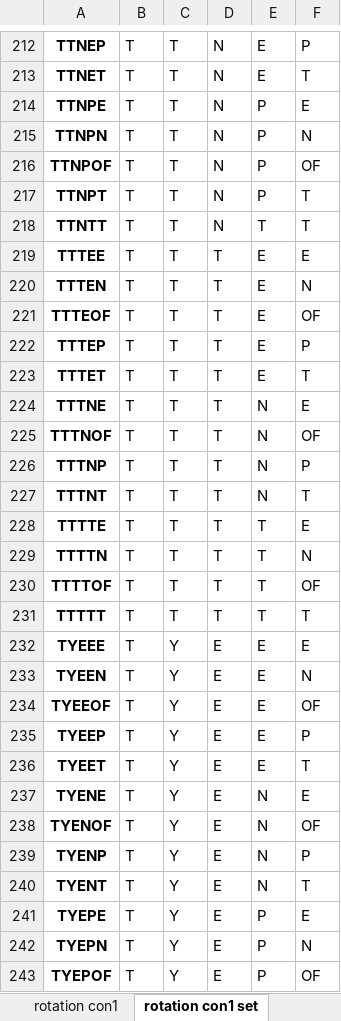
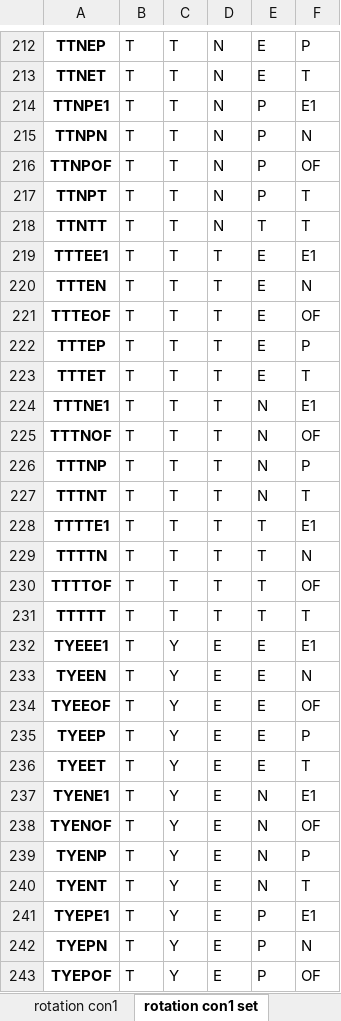
Before and after one commit to youngmr290/Australian-Farm-Optimisation-Model, an Excel workbook: Rotation.xlsx, sheet rotation con1 set, drawn as a sheet; only a part is shown, gaps mark what is left out; values as stored, in another font and other column widths than the file's, no borders; the diff covers the shown part only; the diff names each change by its address in the sheet, - before the commit and + after, or states it on an @@ line.

Commit message:
fixed issue in rotation generator (added E1 set so that of couldnt provide E in yr1) and altered sheep stuff a litte and altered read xl function to read in arrays as numpy if arg is true

```diff
--- a/Rotation.xlsx (sheet rotation con1 set)
+++ b/Rotation.xlsx (sheet rotation con1 set)
-A214: TTNPE
+A214: TTNPE1
-F214: E
+F214: E1
-A219: TTTEE
+A219: TTTEE1
-F219: E
+F219: E1
-A224: TTTNE
+A224: TTTNE1
-F224: E
+F224: E1
-A228: TTTTE
+A228: TTTTE1
-F228: E
+F228: E1
-A232: TYEEE
+A232: TYEEE1
-F232: E
+F232: E1
-A237: TYENE
+A237: TYENE1
-F237: E
+F237: E1
-A241: TYEPE
+A241: TYEPE1
-F241: E
+F241: E1
```
Also changed, not shown: 250 edited cells elsewhere in this sheet, sheet rotation con1, sheet rotation list, Property.xlsx, exp.xlsx, 7 other files.
